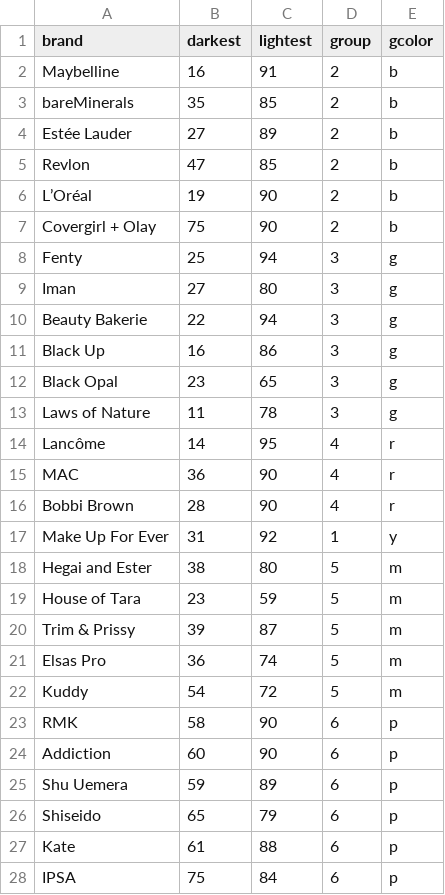
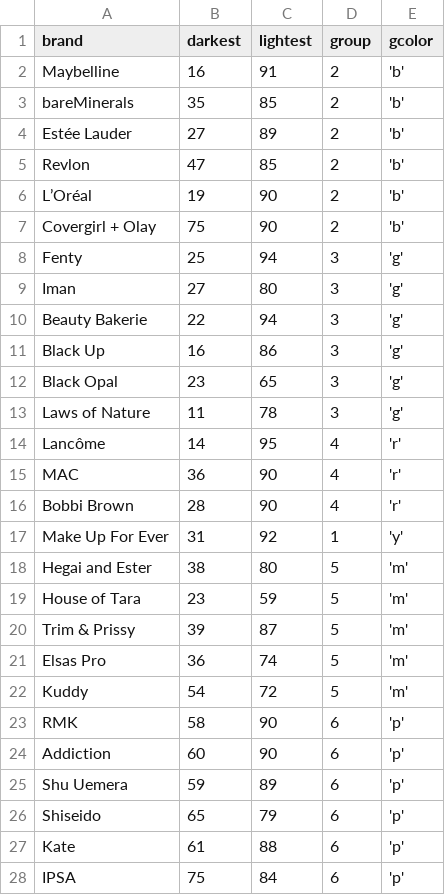
Before and after one commit to cassidytu/dh140, a CSV file: shades_sorted.csv, drawn as a sheet; only a part is shown; the diff covers the shown part only.

Commit message:
Update shades_sorted.csv

```diff
--- a/shades_sorted.csv
+++ b/shades_sorted.csv
@@ -1,28 +1,28 @@
 brand,darkest,lightest,group,gcolor
-Maybelline,16,91,2,b
-bareMinerals,35,85,2,b
-Estée Lauder,27,89,2,b
-Revlon,47,85,2,b
-L’Oréal,19,90,2,b
-Covergirl + Olay,75,90,2,b
-Fenty,25,94,3,g
-Iman,27,80,3,g
-Beauty Bakerie,22,94,3,g
-Black Up,16,86,3,g
-Black Opal,23,65,3,g
-Laws of Nature,11,78,3,g
-Lancôme,14,95,4,r
-MAC,36,90,4,r
-Bobbi Brown,28,90,4,r
-Make Up For Ever,31,92,1,y
-Hegai and Ester,38,80,5,m
-House of Tara,23,59,5,m
-Trim & Prissy,39,87,5,m
-Elsas Pro,36,74,5,m
-Kuddy,54,72,5,m
-RMK,58,90,6,p
-Addiction,60,90,6,p
-Shu Uemera,59,89,6,p
-Shiseido,65,79,6,p
-Kate,61,88,6,p
-IPSA,75,84,6,p
+Maybelline,16,91,2,'b'
+bareMinerals,35,85,2,'b'
+Estée Lauder,27,89,2,'b'
+Revlon,47,85,2,'b'
+L’Oréal,19,90,2,'b'
+Covergirl + Olay,75,90,2,'b'
+Fenty,25,94,3,'g'
+Iman,27,80,3,'g'
+Beauty Bakerie,22,94,3,'g'
+Black Up,16,86,3,'g'
+Black Opal,23,65,3,'g'
+Laws of Nature,11,78,3,'g'
+Lancôme,14,95,4,'r'
+MAC,36,90,4,'r'
+Bobbi Brown,28,90,4,'r'
+Make Up For Ever,31,92,1,'y'
+Hegai and Ester,38,80,5,'m'
+House of Tara,23,59,5,'m'
+Trim & Prissy,39,87,5,'m'
+Elsas Pro,36,74,5,'m'
+Kuddy,54,72,5,'m'
+RMK,58,90,6,'p'
+Addiction,60,90,6,'p'
+Shu Uemera,59,89,6,'p'
+Shiseido,65,79,6,'p'
+Kate,61,88,6,'p'
+IPSA,75,84,6,'p'
```
Also changed, not shown: 9 edited cells elsewhere in this file.
